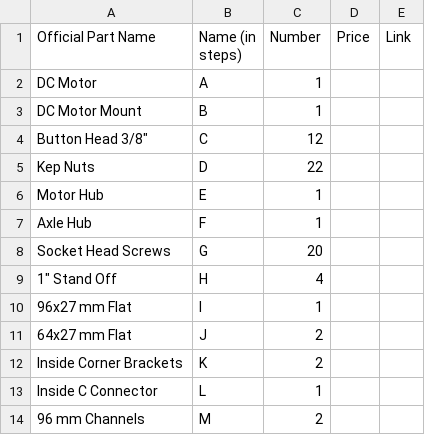
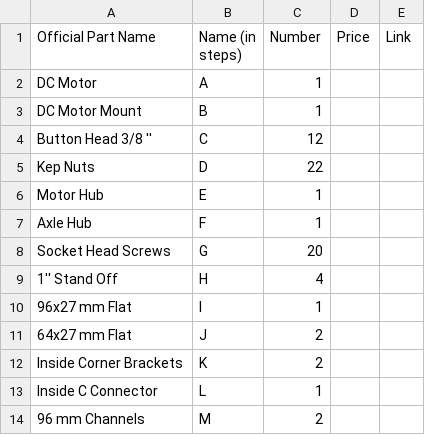
Before and after one commit to AreebE/NASA-Rover, a CSV file: Assembly/Corner Motors/parts.csv, drawn as a sheet.

Commit message:
Update parts.csv

```diff
--- a/Assembly/Corner Motors/parts.csv
+++ b/Assembly/Corner Motors/parts.csv
@@ -3,3 +3,3 @@ DC Motor                , A               , 1       ,       ,
 DC Motor Mount          , B               , 1       ,       ,
-"Button Head 3/8"""        , C               , 12      ,       ,
+Button Head 3/8 ''        , C               , 12      ,       ,
 Kep Nuts                , D               , 22      ,       ,
@@ -8,3 +8,3 @@ Axle Hub                , F               , 1       ,       ,
 Socket Head Screws      , G               , 20      ,       ,
-"1"" Stand Off"            , H               , 4       ,       ,
+1'' Stand Off            , H               , 4       ,       ,
 96x27 mm Flat           , I               , 1       ,       ,
```
